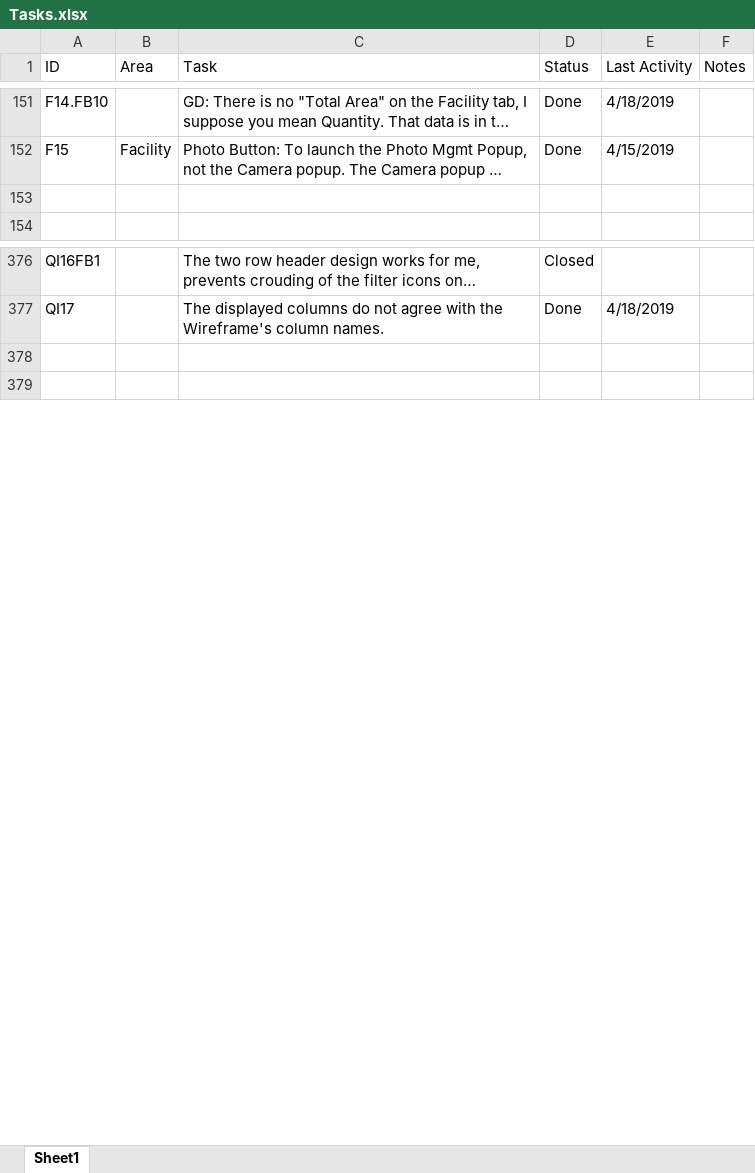
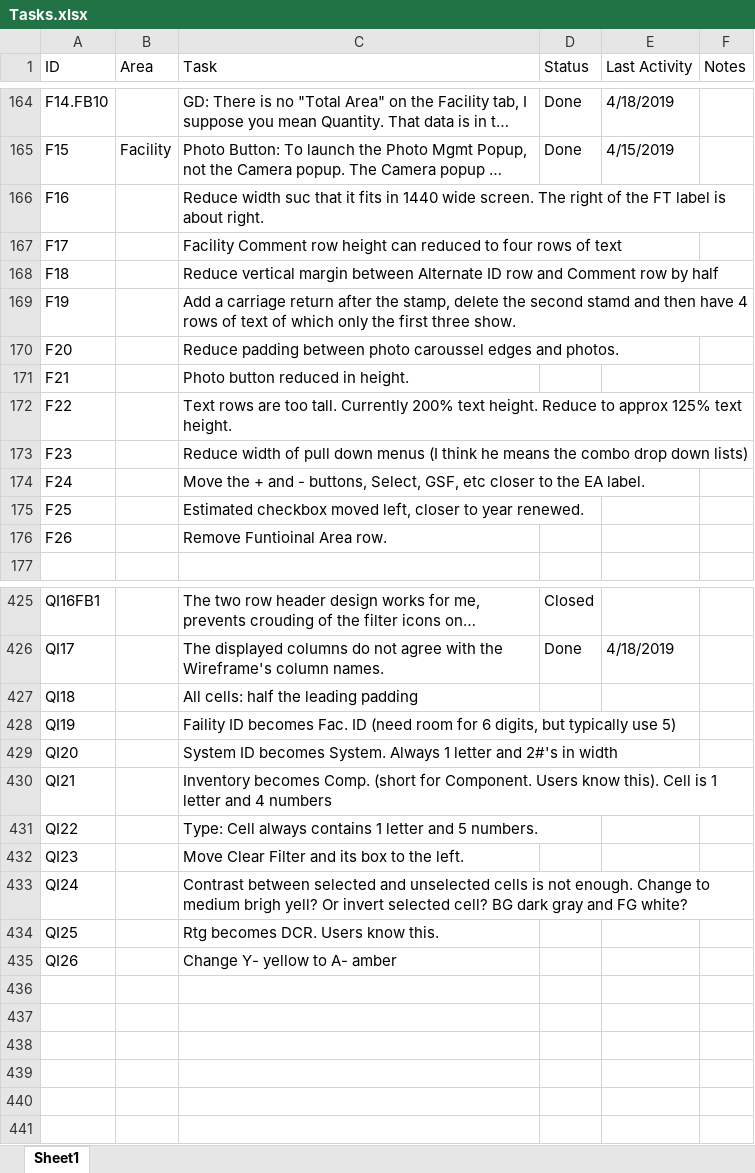
Before and after one commit to RichardHaggard/BDC, an Excel workbook: BDC_V1/BDC_V1/Documents/Tasks.xlsx, sheet Sheet1, drawn as a sheet; only a part is shown, gaps mark what is left out; long unchanged cells end in …; values as stored, in another font and other column widths than the file's, no cell formats; conditional formats not drawn; addresses are those after the commit; the diff covers the shown part only; the diff names each change by its address in the sheet, - before the commit and + after, or states it on an @@ line.

Commit message:
Updated tasks. System wanted to add the other file. What the heck. Nuke it if you want.

```diff
--- a/BDC_V1/BDC_V1/Documents/Tasks.xlsx (sheet Sheet1)
+++ b/BDC_V1/BDC_V1/Documents/Tasks.xlsx (sheet Sheet1)
-row 166: (empty)
+row 166: F16 |  | Reduce width suc that it fits in 1440 wide screen. The right of the FT label is about right.
+row 167: F17 |  | Facility Comment row height can reduced to four rows of text
+row 168: F18 |  | Reduce vertical margin between Alternate ID row and Comment row by half
+row 169: F19 |  | Add a carriage return after the stamp, delete the second stamd and then have 4 rows of text of which only the first three show.
+row 170: F20 |  | Reduce padding between photo caroussel edges and photos.
+row 171: F21 |  | Photo button reduced in height.
+row 172: F22 |  | Text rows are too tall. Currently 200% text height. Reduce to approx 125% text height.
+row 173: F23 |  | Reduce width of pull down menus (I think he means the combo drop down lists)
+row 174: F24 |  | Move the + and - buttons, Select, GSF, etc closer to the EA label.
+row 175: F25 |  | Estimated checkbox moved left, closer to year renewed.
+row 176: F26 |  | Remove Funtioinal Area row.
+row 427: QI18 |  | All cells: half the leading padding
+row 428: QI19 |  | Faility ID becomes Fac. ID (need room for 6 digits, but typically use 5)
+row 429: QI20 |  | System ID becomes System. Always 1 letter and 2#'s in width
+row 430: QI21 |  | Inventory becomes Comp. (short for Component. Users know this). Cell is 1 letter and 4 numbers
+row 431: QI22 |  | Type: Cell always contains 1 letter and 5 numbers.
+row 432: QI23 |  | Move Clear Filter and its box to the left.
+row 433: QI24 |  | Contrast between selected and unselected cells is not enough. Change to medium brigh yell? Or invert selected cell? BG dark gray and FG white?
+row 434: QI25 |  | Rtg becomes DCR. Users know this.
+row 435: QI26 |  | Change Y- yellow to A- amber
+row 436: (empty)
+row 437: (empty)
+row 438: (empty)
+row 439: (empty)
```
Also changed, not shown: 73 added rows and 8 edited cells elsewhere in this sheet, cell formats, formulas that keep their value, 1 other file.
